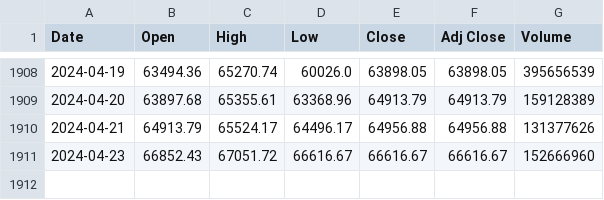
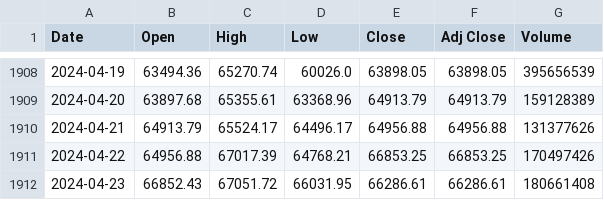
Before and after one commit to AayushiDaliparthi/Crypto20, a CSV file: Resources/Wrapped_Bitcoin.csv, drawn as a sheet; only a part is shown, gaps mark what is left out.

```diff
--- a/Resources/Wrapped_Bitcoin.csv
+++ b/Resources/Wrapped_Bitcoin.csv
@@ -1910,2 +1910,3 @@ Date,Open,High,Low,Close,Adj Close,Volume
 2024-04-21,64913.79,65524.17,64496.17,64956.88,64956.88,131377626
-2024-04-23,66852.43,67051.72,66616.67,66616.67,66616.67,152666960
+2024-04-22,64956.88,67017.39,64768.21,66853.25,66853.25,170497426
+2024-04-23,66852.43,67051.72,66031.95,66286.61,66286.61,180661408
```
Also changed, not shown: Resources/Binance.csv, Resources/Bitcoin.csv, 19 other files.
